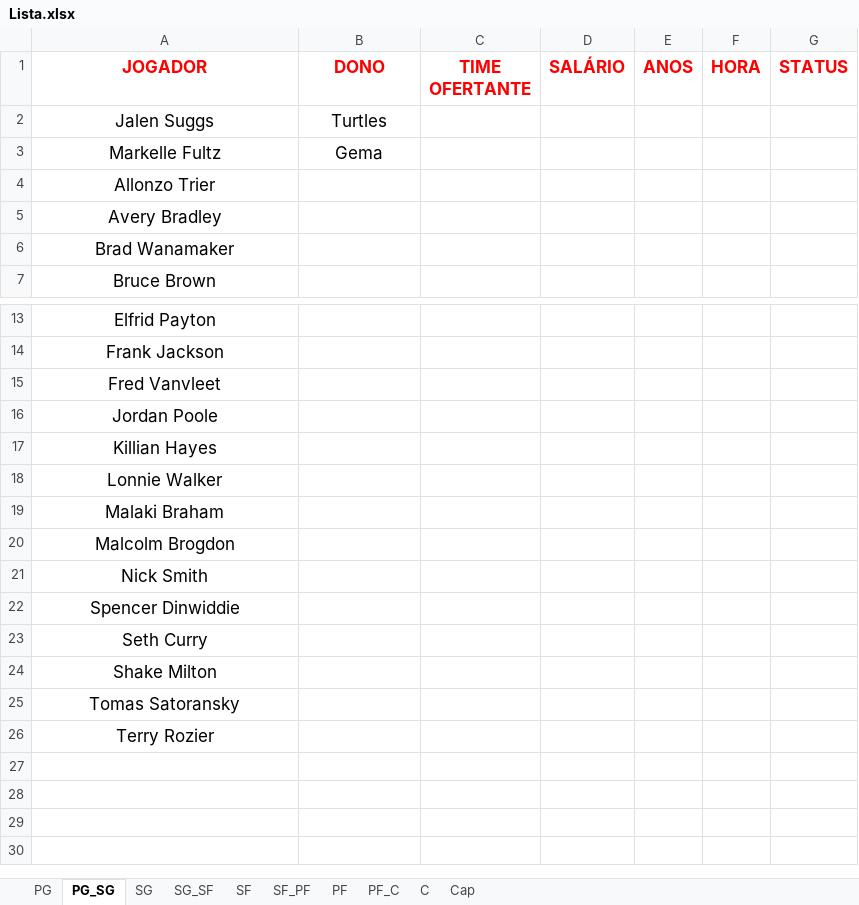
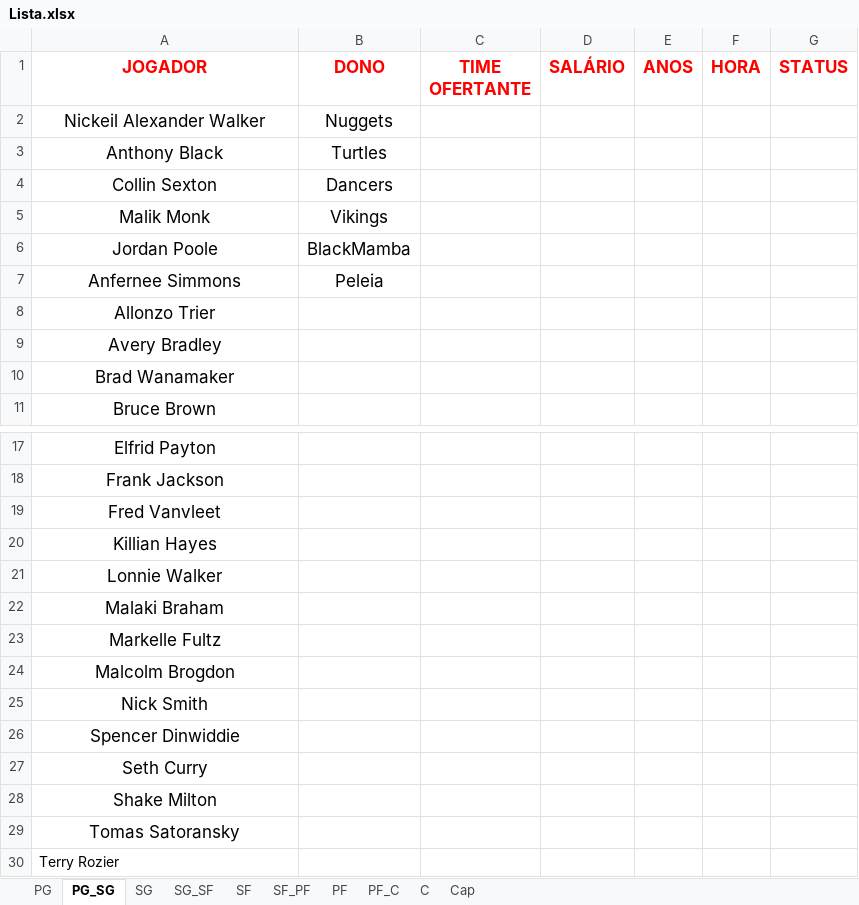
Before and after one commit to filipebrito23/Leilao, an Excel workbook: Lista.xlsx, sheet PG_SG, drawn as a sheet; only a part is shown, gaps mark what is left out; values as stored, in another font and other column widths than the file's, no borders; removed rows and columns are numbered as before the commit, all else as after; the diff names each change by its address in the sheet, - before the commit and + after, or states it on an @@ line.

```diff
--- a/Lista.xlsx (sheet PG_SG)
+++ b/Lista.xlsx (sheet PG_SG)
+row 2: Nickeil Alexander Walker | Nuggets
-A3 (JOGADOR): Jalen Suggs
+A3 (JOGADOR): Anthony Black
-row 3: Markelle Fultz | Gema
+row 4: Collin Sexton | Dancers
+row 5: Malik Monk | Vikings
+row 6: Jordan Poole | BlackMamba
+row 7: Anfernee Simmons | Peleia
-row 16: Jordan Poole
+row 23: Markelle Fultz
@@ A30 text size: smaller, alignment: center → left @@
```
Also changed, not shown: sheet C, sheet SG_SF, sheet SF_PF, sheet SG, sheet Cap, sheet PF_C, 3 more sheets.
